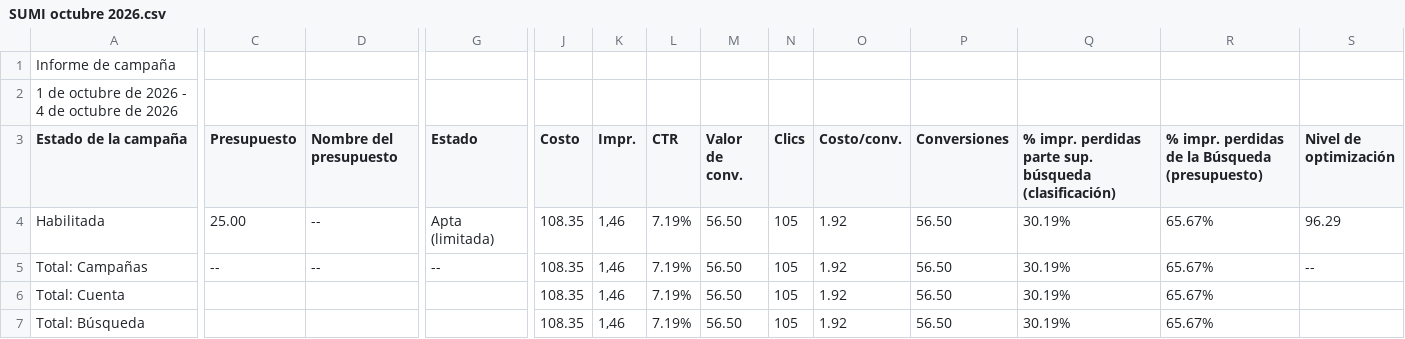
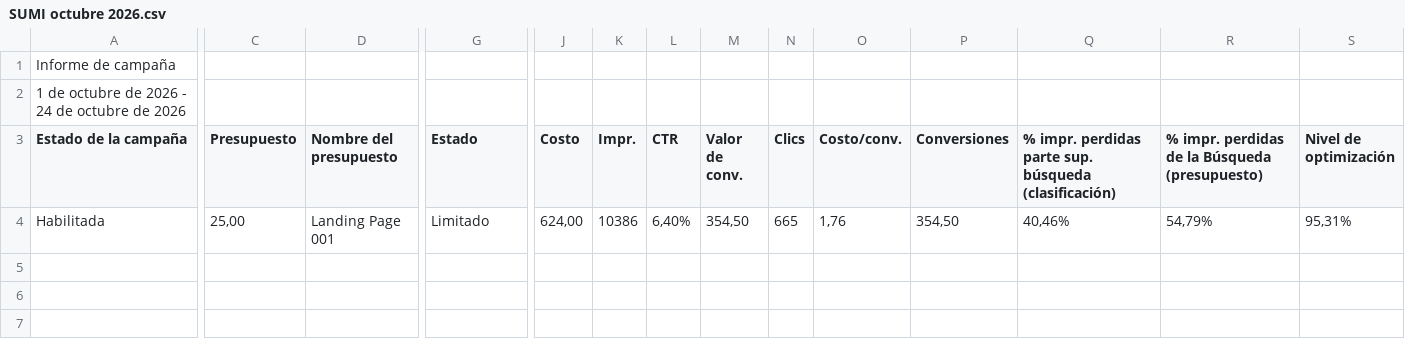
Before and after one commit to jorgeluis666/SUMI, a CSV file: data/csv-backups/drive/SUMI octubre 2026.csv, drawn as a sheet; only a part is shown, gaps mark what is left out; rows hold the shown columns only; the diff covers the shown part only; the diff names each change by its address in the sheet, - before the commit and + after, or states it on an @@ line.

```diff
--- a/data/csv-backups/drive/SUMI octubre 2026.csv
+++ b/data/csv-backups/drive/SUMI octubre 2026.csv
-A2 (Estado de la campaña): 1 de octubre de 2026 - 4 de octubre de 2026
+A2 (Estado de la campaña): 1 de octubre de 2026 - 24 de octubre de 2026
-C4 (Presupuesto): 25.00
+C4 (Presupuesto): 25,00
-D4 (Nombre del presupuesto): --
+D4 (Nombre del presupuesto): Landing Page 001
-G4 (Estado): Apta (limitada)
+G4 (Estado): Limitado
-J4 (Costo): 108.35
+J4 (Costo): 624,00
-K4 (Impr.): 1,46
+K4 (Impr.): 10386
-L4 (CTR): 7.19%
+L4 (CTR): 6,40%
-M4 (Valor de conv.): 56.50
+M4 (Valor de conv.): 354,50
-N4 (Clics): 105
+N4 (Clics): 665
-O4 (Costo/conv.): 1.92
+O4 (Costo/conv.): 1,76
-P4 (Conversiones): 56.50
+P4 (Conversiones): 354,50
-Q4: 30.19%
+Q4: 40,46%
-R4: 65.67%
+R4: 54,79%
-S4 (Nivel de optimización): 96.29
+S4 (Nivel de optimización): 95,31%
-row 5: Total: Campañas | -- | -- | -- | 108.35 | 1,46 | 7.19% | 56.50 | 105 | 1.92 | 56.50 | 30.19% | 65.67% | --
-row 6: Total: Cuenta |  |  |  | 108.35 | 1,46 | 7.19% | 56.50 | 105 | 1.92 | 56.50 | 30.19% | 65.67%
-row 7: Total: Búsqueda |  |  |  | 108.35 | 1,46 | 7.19% | 56.50 | 105 | 1.92 | 56.50 | 30.19% | 65.67%
```
Also changed, not shown: 1 edited cell elsewhere in this file, data/csv-backups/keywords/SUMI KW octubre 2026.csv, 4 other files.
